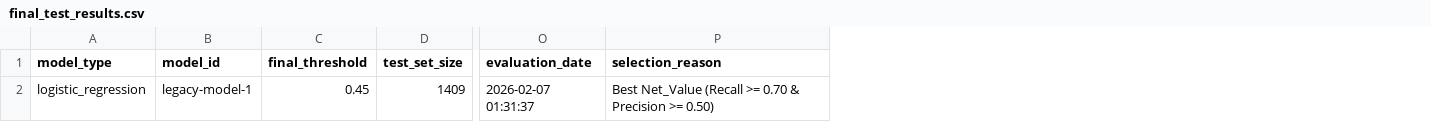
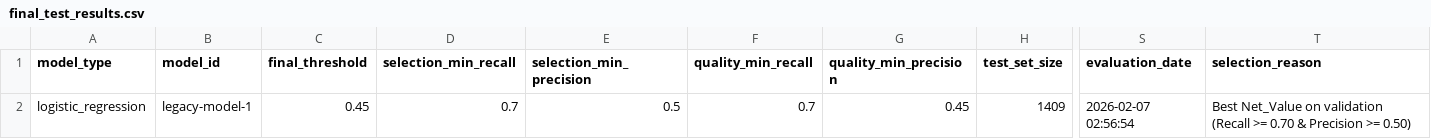
Before and after one commit to omarsurf/end-to-end-churn-ml, a CSV file: models/final_test_results.csv, drawn as a sheet; only a part is shown, gaps mark what is left out; addresses are those after the commit; the diff names each change by its address in the sheet, - before the commit and + after, or states it on an @@ line.

Commit message:
feat: align evaluation, registry, monitoring, and docs

```diff
--- a/models/final_test_results.csv
+++ b/models/final_test_results.csv
+column D (selection_min_recall), row 2: 0.7
+column E (selection_min_precision), row 2: 0.5
+column F (quality_min_recall), row 2: 0.7
+column G (quality_min_precision), row 2: 0.45
-S2 (evaluation_date): 2026-02-07 01:31:37
+S2 (evaluation_date): 2026-02-07 02:56:54
-T2 (selection_reason): Best Net_Value (Recall >=…
+T2 (selection_reason): Best Net_Value on validation (Recall >=…
```
Also changed, not shown: 27 other files.
